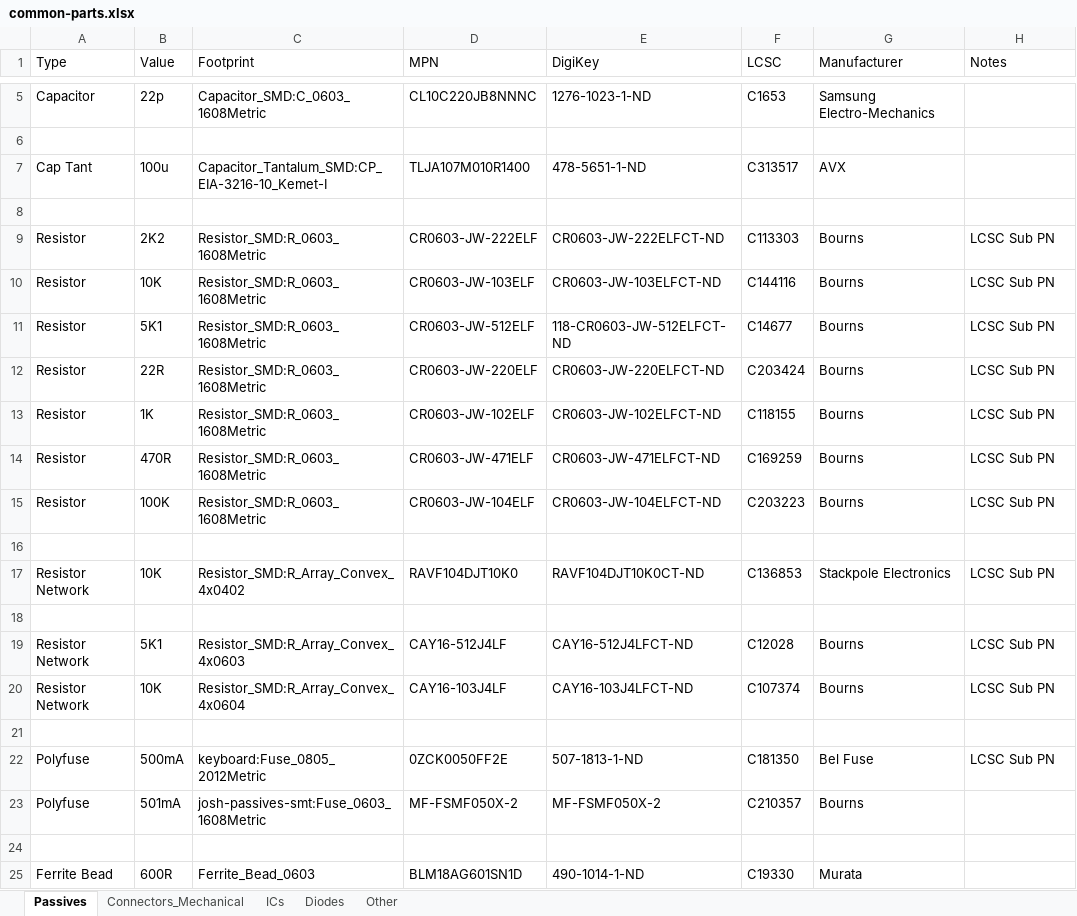
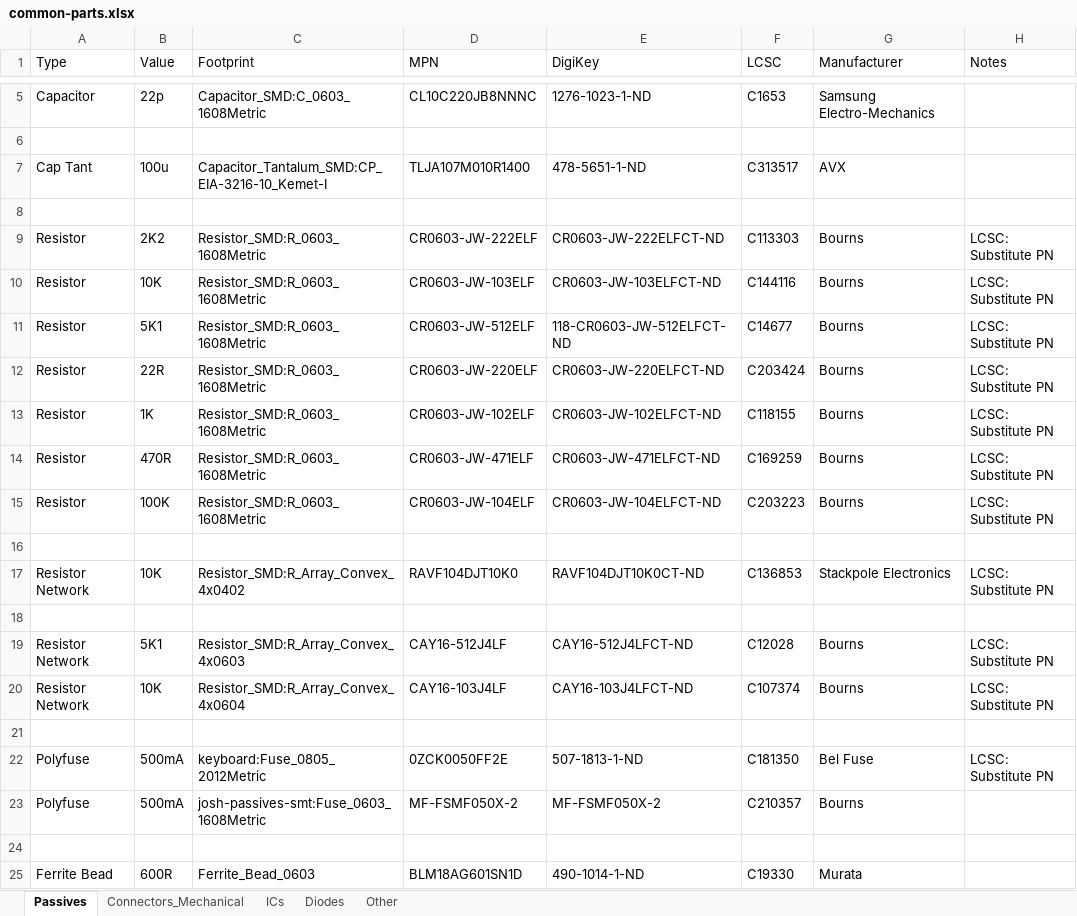
Before and after one commit to joshajohnson/josh-kicad-lib, an Excel workbook: common-parts.xlsx, sheet Passives, drawn as a sheet; only a part is shown, gaps mark what is left out; values as stored, in another font and other column widths than the file's, no borders; the diff names each change by its address in the sheet, - before the commit and + after, or states it on an @@ line.

```diff
--- a/common-parts.xlsx (sheet Passives)
+++ b/common-parts.xlsx (sheet Passives)
-H9:H15 (Notes): LCSC Sub PN
+H9:H15 (Notes): LCSC: Substitute PN
-H17 (Notes): LCSC Sub PN
+H17 (Notes): LCSC: Substitute PN
-H19:H20 (Notes): LCSC Sub PN
+H19:H20 (Notes): LCSC: Substitute PN
-H22 (Notes): LCSC Sub PN
+H22 (Notes): LCSC: Substitute PN
-B23 (Value): 501mA
+B23 (Value): 500mA
```
Also changed, not shown: sheet ICs, sheet Connectors_Mechanical, sheet Diodes, 1 other file.
